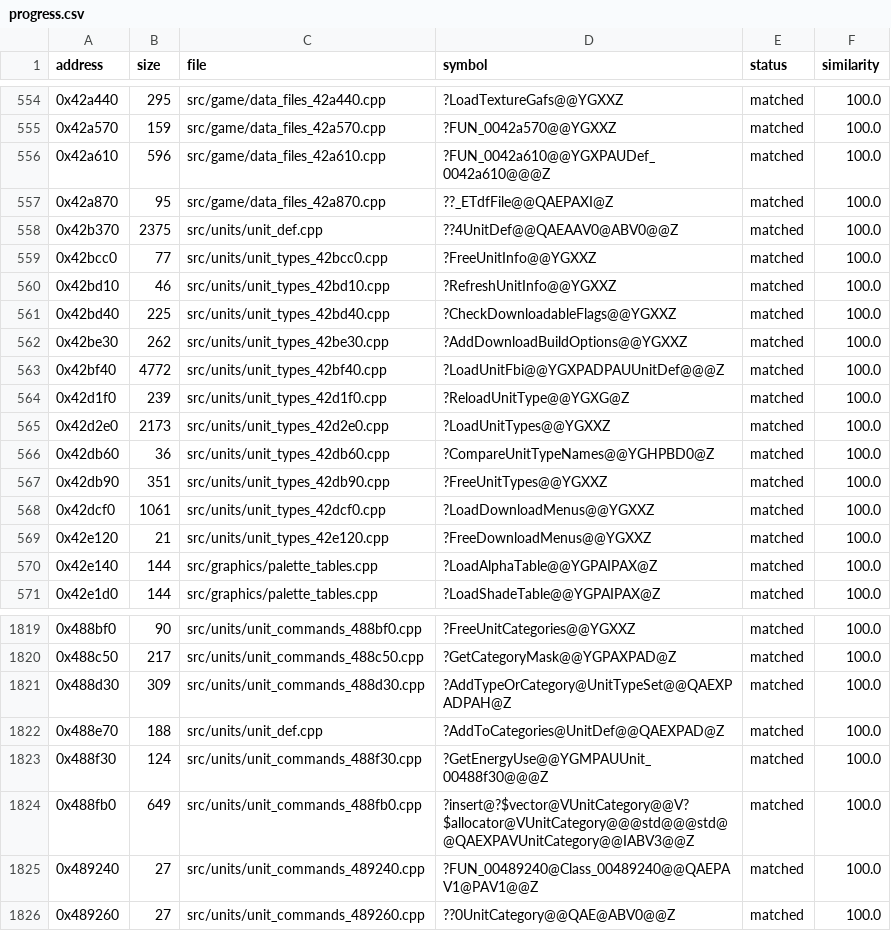
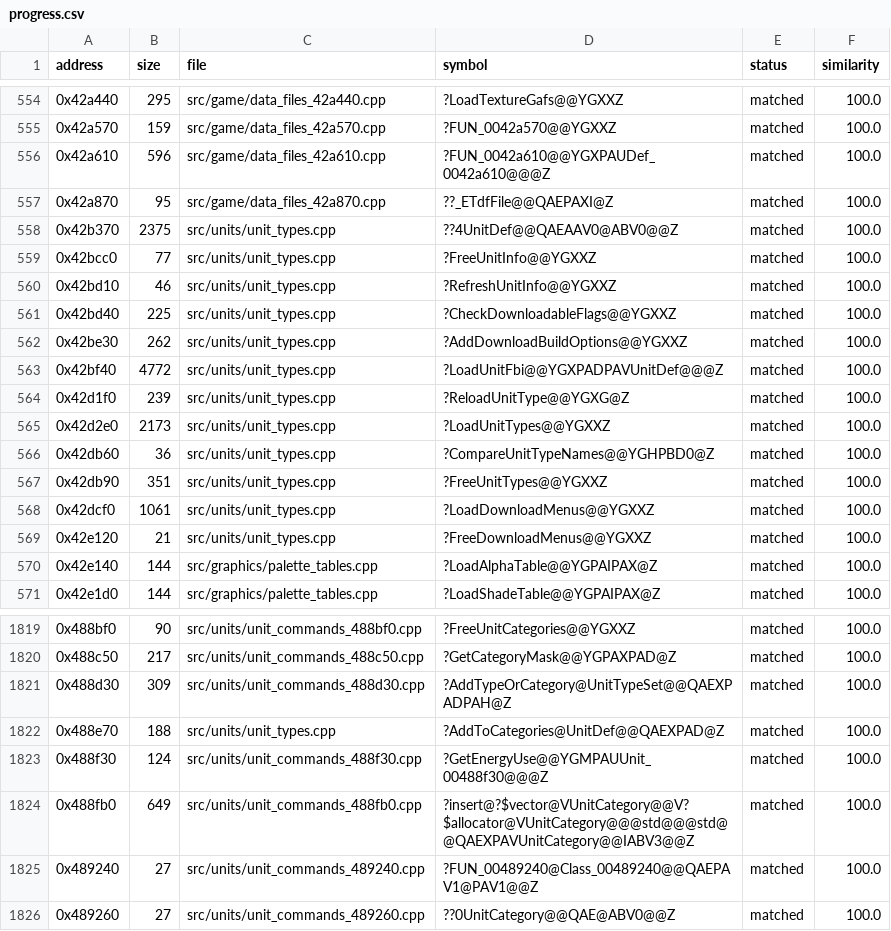
Before and after one commit to HectorBailey/byte-tactics, a CSV file: data/progress.csv, drawn as a sheet; only a part is shown, gaps mark what is left out.

```diff
--- a/data/progress.csv
+++ b/data/progress.csv
@@ -557,14 +557,14 @@ address,size,file,symbol,status,similarity
 0x42a870,95,src/game/data_files_42a870.cpp,??_ETdfFile@@QAEPAXI@Z,matched,100.0
-0x42b370,2375,src/units/unit_def.cpp,??4UnitDef@@QAEAAV0@ABV0@@Z,matched,100.0
-0x42bcc0,77,src/units/unit_types_42bcc0.cpp,?FreeUnitInfo@@YGXXZ,matched,100.0
-0x42bd10,46,src/units/unit_types_42bd10.cpp,?RefreshUnitInfo@@YGXXZ,matched,100.0
-0x42bd40,225,src/units/unit_types_42bd40.cpp,?CheckDownloadableFlags@@YGXXZ,matched,100.0
-0x42be30,262,src/units/unit_types_42be30.cpp,?AddDownloadBuildOptions@@YGXXZ,matched,100.0
-0x42bf40,4772,src/units/unit_types_42bf40.cpp,?LoadUnitFbi@@YGXPADPAUUnitDef@@@Z,matched,100.0
-0x42d1f0,239,src/units/unit_types_42d1f0.cpp,?ReloadUnitType@@YGXG@Z,matched,100.0
-0x42d2e0,2173,src/units/unit_types_42d2e0.cpp,?LoadUnitTypes@@YGXXZ,matched,100.0
-0x42db60,36,src/units/unit_types_42db60.cpp,?CompareUnitTypeNames@@YGHPBD0@Z,matched,100.0
-0x42db90,351,src/units/unit_types_42db90.cpp,?FreeUnitTypes@@YGXXZ,matched,100.0
-0x42dcf0,1061,src/units/unit_types_42dcf0.cpp,?LoadDownloadMenus@@YGXXZ,matched,100.0
-0x42e120,21,src/units/unit_types_42e120.cpp,?FreeDownloadMenus@@YGXXZ,matched,100.0
+0x42b370,2375,src/units/unit_types.cpp,??4UnitDef@@QAEAAV0@ABV0@@Z,matched,100.0
+0x42bcc0,77,src/units/unit_types.cpp,?FreeUnitInfo@@YGXXZ,matched,100.0
+0x42bd10,46,src/units/unit_types.cpp,?RefreshUnitInfo@@YGXXZ,matched,100.0
+0x42bd40,225,src/units/unit_types.cpp,?CheckDownloadableFlags@@YGXXZ,matched,100.0
+0x42be30,262,src/units/unit_types.cpp,?AddDownloadBuildOptions@@YGXXZ,matched,100.0
+0x42bf40,4772,src/units/unit_types.cpp,?LoadUnitFbi@@YGXPADPAVUnitDef@@@Z,matched,100.0
+0x42d1f0,239,src/units/unit_types.cpp,?ReloadUnitType@@YGXG@Z,matched,100.0
+0x42d2e0,2173,src/units/unit_types.cpp,?LoadUnitTypes@@YGXXZ,matched,100.0
+0x42db60,36,src/units/unit_types.cpp,?CompareUnitTypeNames@@YGHPBD0@Z,matched,100.0
+0x42db90,351,src/units/unit_types.cpp,?FreeUnitTypes@@YGXXZ,matched,100.0
+0x42dcf0,1061,src/units/unit_types.cpp,?LoadDownloadMenus@@YGXXZ,matched,100.0
+0x42e120,21,src/units/unit_types.cpp,?FreeDownloadMenus@@YGXXZ,matched,100.0
 0x42e140,144,src/graphics/palette_tables.cpp,?LoadAlphaTable@@YGPAIPAX@Z,matched,100.0
@@ -1821,3 +1821,3 @@ address,size,file,symbol,status,similarity
 0x488d30,309,src/units/unit_commands_488d30.cpp,?AddTypeOrCategory@UnitTypeSet@@QAEXPADPAH@Z,matched,100.0
-0x488e70,188,src/units/unit_def.cpp,?AddToCategories@UnitDef@@QAEXPAD@Z,matched,100.0
+0x488e70,188,src/units/unit_types.cpp,?AddToCategories@UnitDef@@QAEXPAD@Z,matched,100.0
 0x488f30,124,src/units/unit_commands_488f30.cpp,?GetEnergyUse@@YGMPAUUnit_00488f30@@@Z,matched,100.0
```
Also changed, not shown: data/globals.csv, data/layout.csv, 14 other files.
